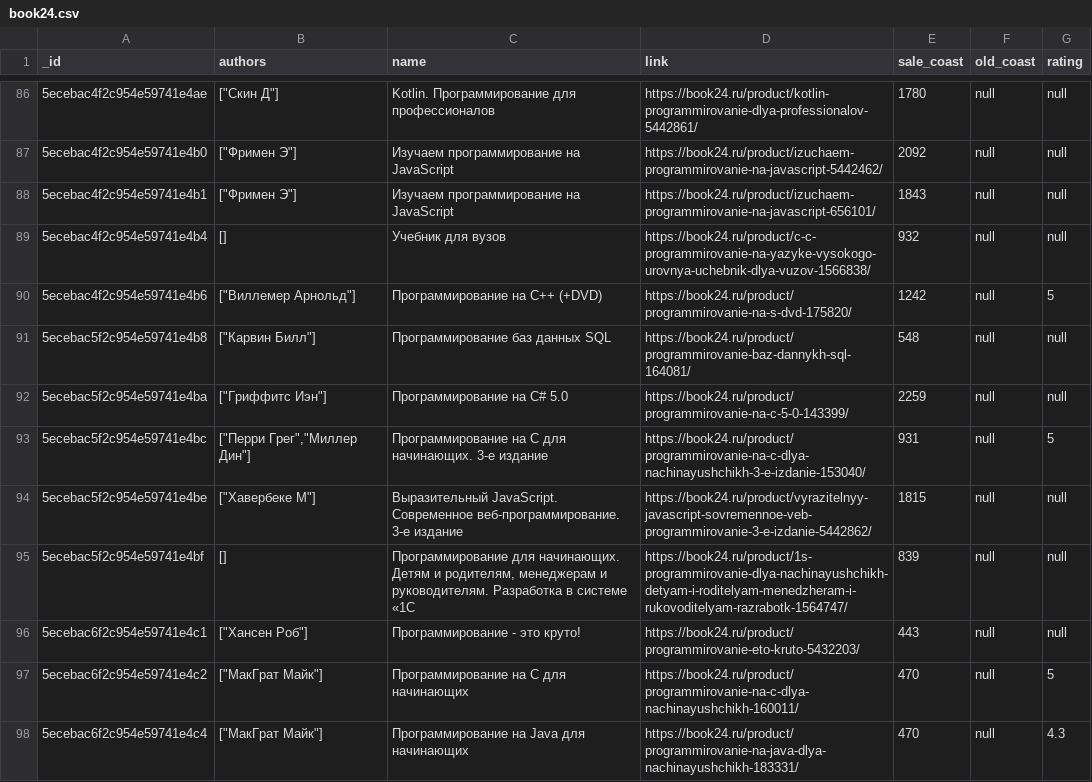
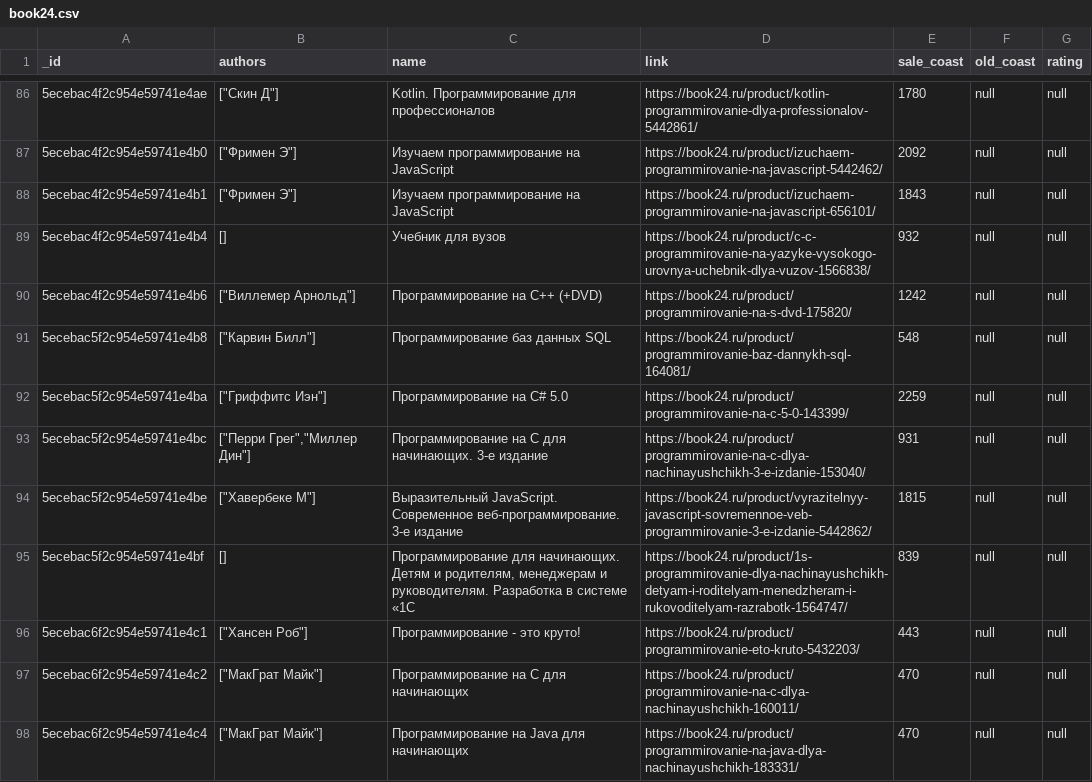
Before and after one commit to Igor-fr/GB, a CSV file: Web_scraping/lesson_5_scrapy/book24.csv, drawn as a sheet; only a part is shown, gaps mark what is left out; the diff covers the shown part only.

```diff
--- a/Web_scraping/lesson_5_scrapy/book24.csv
+++ b/Web_scraping/lesson_5_scrapy/book24.csv
@@ -89,6 +89,6 @@ _id,authors,name,link,sale_coast,old_coast,rating
 5ecebac4f2c954e59741e4b4,[], Учебник для вузов,https://book24.ru/product/c-c-programmirovanie-na-yazyke-vysokogo-urovnya-uchebnik-dlya-vuzov-1566838/,932,null,null
-5ecebac4f2c954e59741e4b6,"[""Виллемер Арнольд""]",Программирование на С++ (+DVD),https://book24.ru/product/programmirovanie-na-s-dvd-175820/,1242,null,5
+5ecebac4f2c954e59741e4b6,"[""Виллемер Арнольд""]",Программирование на С++ (+DVD),https://book24.ru/product/programmirovanie-na-s-dvd-175820/,1242,null,null
 5ecebac5f2c954e59741e4b8,"[""Карвин Билл""]",Программирование баз данных SQL,https://book24.ru/product/programmirovanie-baz-dannykh-sql-164081/,548,null,null
 5ecebac5f2c954e59741e4ba,"[""Гриффитс Иэн""]",Программирование на C# 5.0,https://book24.ru/product/programmirovanie-na-c-5-0-143399/,2259,null,null
-5ecebac5f2c954e59741e4bc,"[""Перри Грег"",""Миллер Дин""]",Программирование на C для начинающих. 3-е издание,https://book24.ru/product/programmirovanie-na-c-dlya-nachinayushchikh-3-e-izdanie-153040/,931,null,5
+5ecebac5f2c954e59741e4bc,"[""Перри Грег"",""Миллер Дин""]",Программирование на C для начинающих. 3-е издание,https://book24.ru/product/programmirovanie-na-c-dlya-nachinayushchikh-3-e-izdanie-153040/,931,null,null
 5ecebac5f2c954e59741e4be,"[""Хавербеке М""]",Выразительный JavaScript. Современное веб-программирование. 3-е издание,https://book24.ru/product/vyrazitelnyy-javascript-sovremennoe-veb-programmirovanie-3-e-izdanie-5442862/,1815,null,null
@@ -96,3 +96,3 @@ _id,authors,name,link,sale_coast,old_coast,rating
 5ecebac6f2c954e59741e4c1,"[""Хансен Роб""]",Программирование - это круто!,https://book24.ru/product/programmirovanie-eto-kruto-5432203/,443,null,null
-5ecebac6f2c954e59741e4c2,"[""МакГрат Майк""]",Программирование на C для начинающих,https://book24.ru/product/programmirovanie-na-c-dlya-nachinayushchikh-160011/,470,null,5
-5ecebac6f2c954e59741e4c4,"[""МакГрат Майк""]",Программирование на Java для начинающих,https://book24.ru/product/programmirovanie-na-java-dlya-nachinayushchikh-183331/,470,null,4.3
+5ecebac6f2c954e59741e4c2,"[""МакГрат Майк""]",Программирование на C для начинающих,https://book24.ru/product/programmirovanie-na-c-dlya-nachinayushchikh-160011/,470,null,null
+5ecebac6f2c954e59741e4c4,"[""МакГрат Майк""]",Программирование на Java для начинающих,https://book24.ru/product/programmirovanie-na-java-dlya-nachinayushchikh-183331/,470,null,null
```
Also changed, not shown: 35 edited cells elsewhere in this file, Web_scraping/lesson_5_scrapy/labirint.csv, 3 other files.
